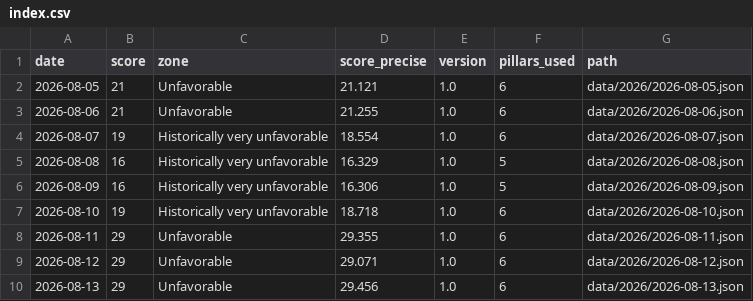
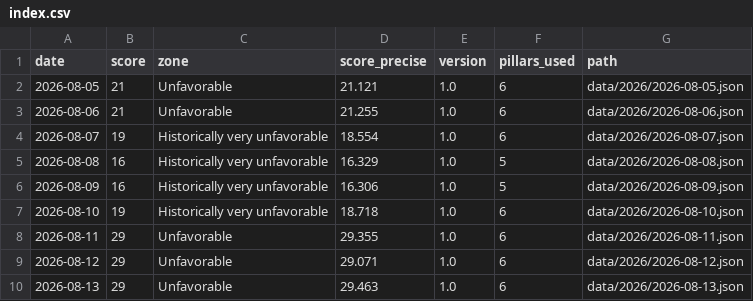
Before and after one commit to thegoldbarometer/data, a CSV file: data/index.csv, drawn as a sheet.

```diff
--- a/data/index.csv
+++ b/data/index.csv
@@ -9,2 +9,2 @@ date,score,zone,score_precise,version,pillars_used,path
 2026-08-12,29,Unfavorable,29.071,1.0,6,data/2026/2026-08-12.json
-2026-08-13,29,Unfavorable,29.456,1.0,6,data/2026/2026-08-13.json
+2026-08-13,29,Unfavorable,29.463,1.0,6,data/2026/2026-08-13.json
```
Also changed, not shown: 1 other file.
